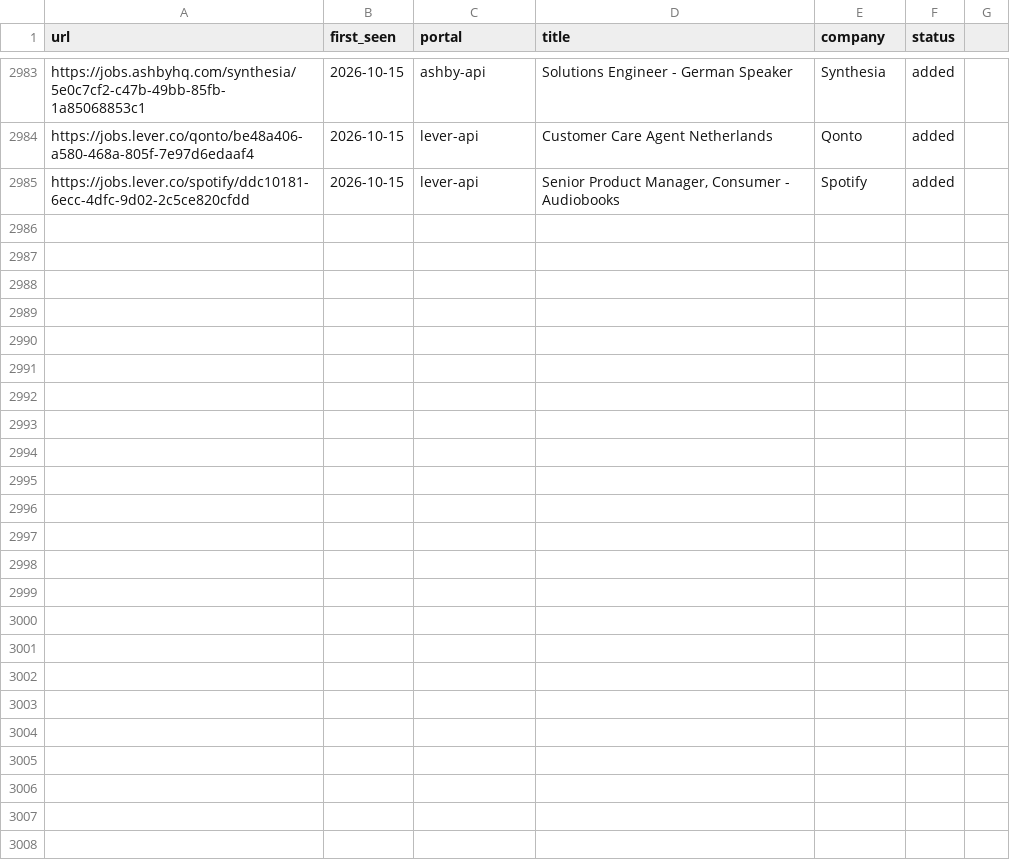
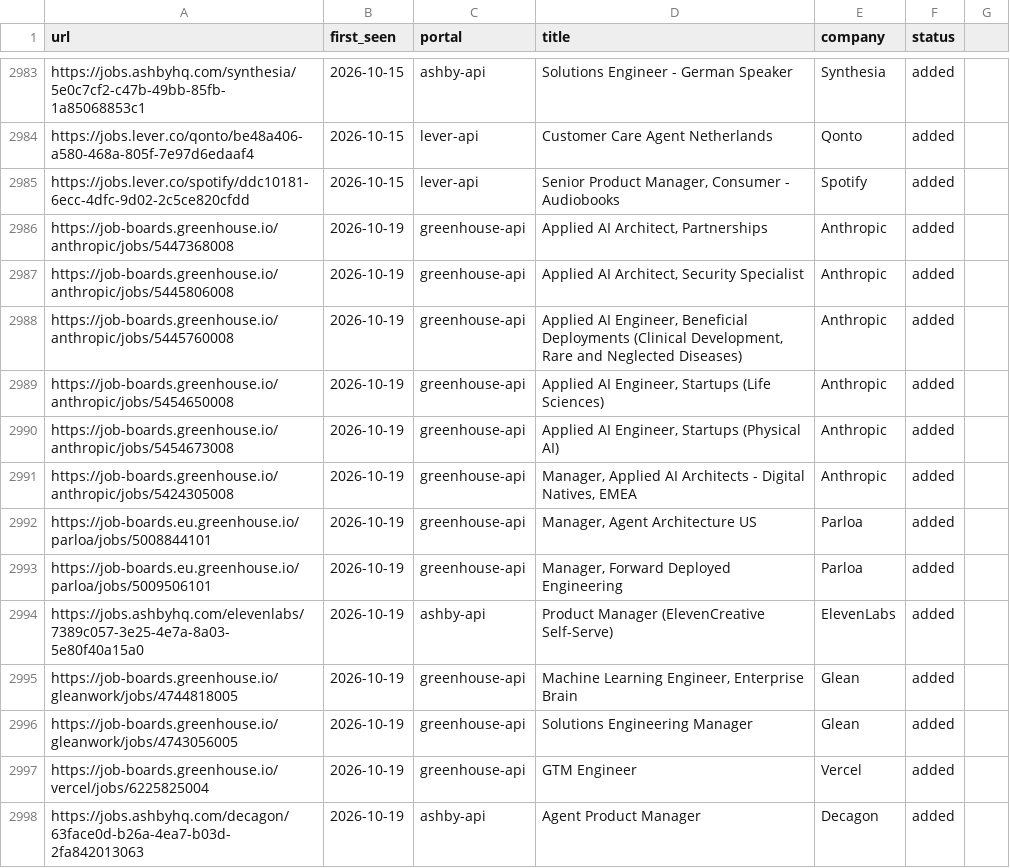
Before and after one commit to drapala/career-ops, a TSV file: data/scan-history.tsv, drawn as a sheet; only a part is shown, gaps mark what is left out; the diff covers the shown part only; the diff names each change by its address in the sheet, - before the commit and + after, or states it on an @@ line.

```diff
--- a/data/scan-history.tsv
+++ b/data/scan-history.tsv
+row 2986: https://job-boards.greenhouse.io/anthropic/jobs/5447368008 | 2026-10-19 | greenhouse-api | Applied AI Architect, Partnerships | Anthropic | added
+row 2987: https://job-boards.greenhouse.io/anthropic/jobs/5445806008 | 2026-10-19 | greenhouse-api | Applied AI Architect, Security Specialist | Anthropic | added
+row 2988: https://job-boards.greenhouse.io/anthropic/jobs/5445760008 | 2026-10-19 | greenhouse-api | Applied AI Engineer, Beneficial Deployments (Clinical Development, Rare and Neglected Diseases) | Anthropic | added
+row 2989: https://job-boards.greenhouse.io/anthropic/jobs/5454650008 | 2026-10-19 | greenhouse-api | Applied AI Engineer, Startups (Life Sciences) | Anthropic | added
+row 2990: https://job-boards.greenhouse.io/anthropic/jobs/5454673008 | 2026-10-19 | greenhouse-api | Applied AI Engineer, Startups (Physical AI) | Anthropic | added
+row 2991: https://job-boards.greenhouse.io/anthropic/jobs/5424305008 | 2026-10-19 | greenhouse-api | Manager, Applied AI Architects - Digital Natives, EMEA | Anthropic | added
+row 2992: https://job-boards.eu.greenhouse.io/parloa/jobs/5008844101 | 2026-10-19 | greenhouse-api | Manager, Agent Architecture US | Parloa | added
+row 2993: https://job-boards.eu.greenhouse.io/parloa/jobs/5009506101 | 2026-10-19 | greenhouse-api | Manager, Forward Deployed Engineering | Parloa | added
+row 2994: https://jobs.ashbyhq.com/elevenlabs/7389c057-3e25-4e7a-8a03-5e80f40a15a0 | 2026-10-19 | ashby-api | Product Manager (ElevenCreative Self-Serve) | ElevenLabs | added
+row 2995: https://job-boards.greenhouse.io/gleanwork/jobs/4744818005 | 2026-10-19 | greenhouse-api | Machine Learning Engineer, Enterprise Brain | Glean | added
+row 2996: https://job-boards.greenhouse.io/gleanwork/jobs/4743056005 | 2026-10-19 | greenhouse-api | Solutions Engineering Manager | Glean | added
+row 2997: https://job-boards.greenhouse.io/vercel/jobs/6225825004 | 2026-10-19 | greenhouse-api | GTM Engineer | Vercel | added
+row 2998: https://jobs.ashbyhq.com/decagon/63face0d-b26a-4ea7-b03d-2fa842013063 | 2026-10-19 | ashby-api | Agent Product Manager | Decagon | added
```
Also changed, not shown: 13 added rows elsewhere in this file, 1 other file.
